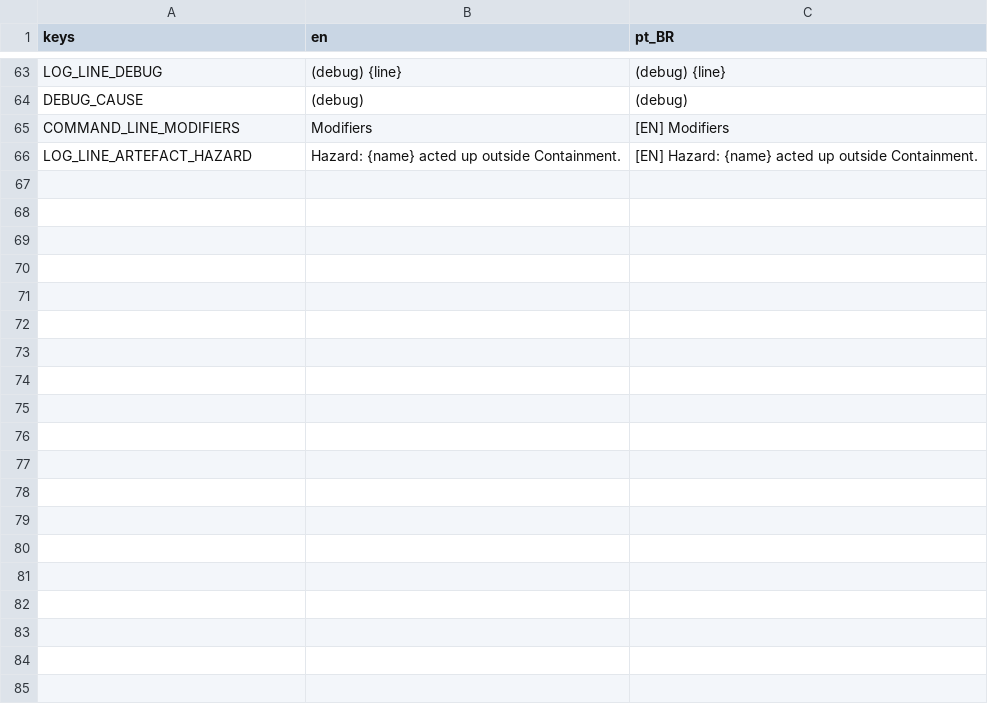
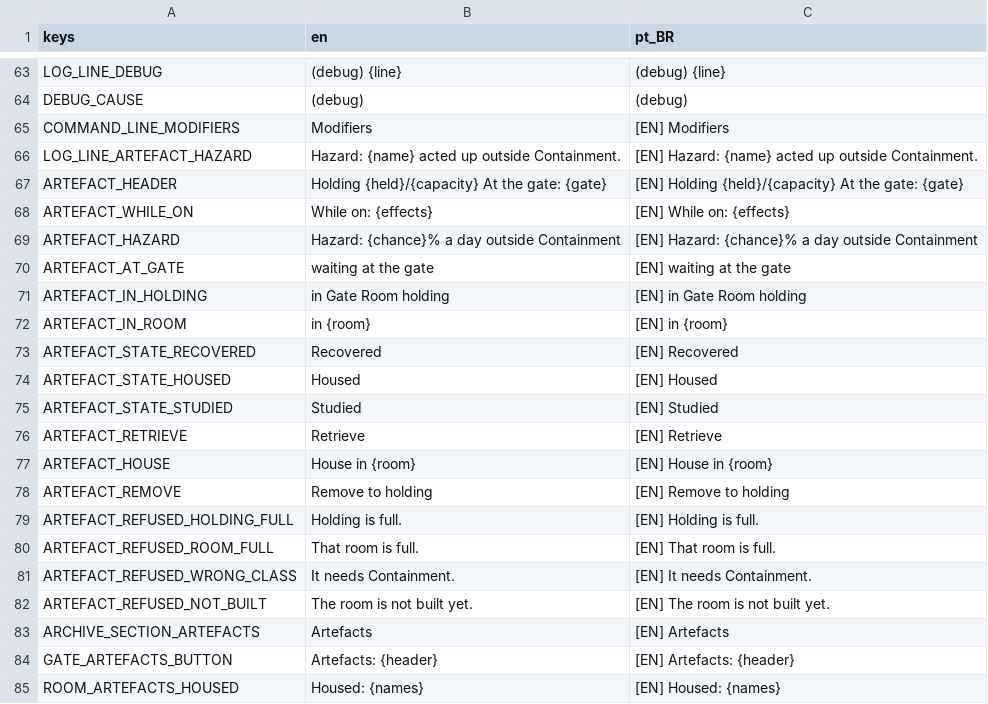
Before and after one commit to lmarcarini/StarPortal, a CSV file: localization/story.csv, drawn as a sheet; only a part is shown, gaps mark what is left out; the diff names each change by its address in the sheet, - before the commit and + after, or states it on an @@ line.

```diff
--- a/localization/story.csv
+++ b/localization/story.csv
+row 67: ARTEFACT_HEADER | Holding {held}/{capacity} At the gate: {gate} | [EN] Holding {held}/{capacity} At the gate: {gate}
+row 68: ARTEFACT_WHILE_ON | While on: {effects} | [EN] While on: {effects}
+row 69: ARTEFACT_HAZARD | Hazard: {chance}% a day outside Containment | [EN] Hazard: {chance}% a day outside Containment
+row 70: ARTEFACT_AT_GATE | waiting at the gate | [EN] waiting at the gate
+row 71: ARTEFACT_IN_HOLDING | in Gate Room holding | [EN] in Gate Room holding
+row 72: ARTEFACT_IN_ROOM | in {room} | [EN] in {room}
+row 73: ARTEFACT_STATE_RECOVERED | Recovered | [EN] Recovered
+row 74: ARTEFACT_STATE_HOUSED | Housed | [EN] Housed
+row 75: ARTEFACT_STATE_STUDIED | Studied | [EN] Studied
+row 76: ARTEFACT_RETRIEVE | Retrieve | [EN] Retrieve
+row 77: ARTEFACT_HOUSE | House in {room} | [EN] House in {room}
+row 78: ARTEFACT_REMOVE | Remove to holding | [EN] Remove to holding
+row 79: ARTEFACT_REFUSED_HOLDING_FULL | Holding is full. | [EN] Holding is full.
+row 80: ARTEFACT_REFUSED_ROOM_FULL | That room is full. | [EN] That room is full.
+row 81: ARTEFACT_REFUSED_WRONG_CLASS | It needs Containment. | [EN] It needs Containment.
+row 82: ARTEFACT_REFUSED_NOT_BUILT | The room is not built yet. | [EN] The room is not built yet.
+row 83: ARCHIVE_SECTION_ARTEFACTS | Artefacts | [EN] Artefacts
+row 84: GATE_ARTEFACTS_BUTTON | Artefacts: {header} | [EN] Artefacts: {header}
+row 85: ROOM_ARTEFACTS_HOUSED | Housed: {names} | [EN] Housed: {names}
```
Also changed, not shown: 10 other files.
